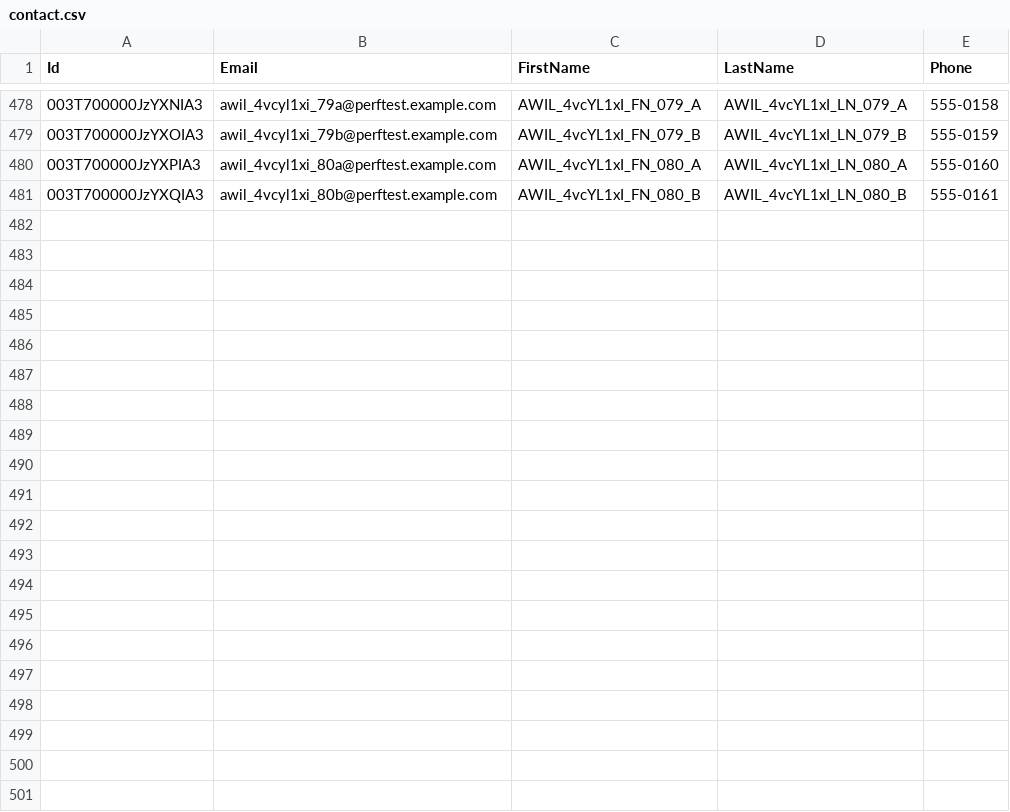
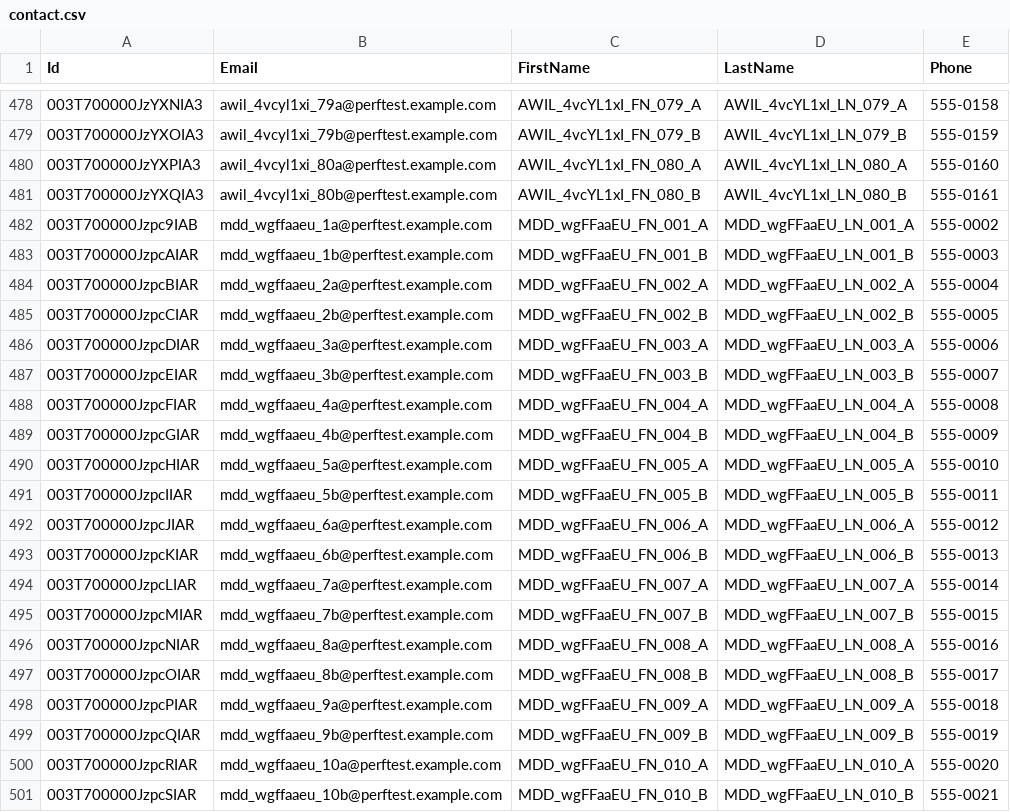
Before and after one commit to saalibilli/GHTestRepoLarge02, a CSV file: dataset/contact.csv, drawn as a sheet; only a part is shown, gaps mark what is left out.

```diff
--- a/dataset/contact.csv
+++ b/dataset/contact.csv
@@ -481 +481,21 @@ Id,Email,FirstName,LastName,Phone
 003T700000JzYXQIA3,awil_4vcyl1xi_80b@perftest.example.com,AWIL_4vcYL1xI_FN_080_B,AWIL_4vcYL1xI_LN_080_B,555-0161
+003T700000Jzpc9IAB,mdd_wgffaaeu_1a@perftest.example.com,MDD_wgFFaaEU_FN_001_A,MDD_wgFFaaEU_LN_001_A,555-0002
+003T700000JzpcAIAR,mdd_wgffaaeu_1b@perftest.example.com,MDD_wgFFaaEU_FN_001_B,MDD_wgFFaaEU_LN_001_B,555-0003
+003T700000JzpcBIAR,mdd_wgffaaeu_2a@perftest.example.com,MDD_wgFFaaEU_FN_002_A,MDD_wgFFaaEU_LN_002_A,555-0004
+003T700000JzpcCIAR,mdd_wgffaaeu_2b@perftest.example.com,MDD_wgFFaaEU_FN_002_B,MDD_wgFFaaEU_LN_002_B,555-0005
+003T700000JzpcDIAR,mdd_wgffaaeu_3a@perftest.example.com,MDD_wgFFaaEU_FN_003_A,MDD_wgFFaaEU_LN_003_A,555-0006
+003T700000JzpcEIAR,mdd_wgffaaeu_3b@perftest.example.com,MDD_wgFFaaEU_FN_003_B,MDD_wgFFaaEU_LN_003_B,555-0007
+003T700000JzpcFIAR,mdd_wgffaaeu_4a@perftest.example.com,MDD_wgFFaaEU_FN_004_A,MDD_wgFFaaEU_LN_004_A,555-0008
+003T700000JzpcGIAR,mdd_wgffaaeu_4b@perftest.example.com,MDD_wgFFaaEU_FN_004_B,MDD_wgFFaaEU_LN_004_B,555-0009
+003T700000JzpcHIAR,mdd_wgffaaeu_5a@perftest.example.com,MDD_wgFFaaEU_FN_005_A,MDD_wgFFaaEU_LN_005_A,555-0010
+003T700000JzpcIIAR,mdd_wgffaaeu_5b@perftest.example.com,MDD_wgFFaaEU_FN_005_B,MDD_wgFFaaEU_LN_005_B,555-0011
+003T700000JzpcJIAR,mdd_wgffaaeu_6a@perftest.example.com,MDD_wgFFaaEU_FN_006_A,MDD_wgFFaaEU_LN_006_A,555-0012
+003T700000JzpcKIAR,mdd_wgffaaeu_6b@perftest.example.com,MDD_wgFFaaEU_FN_006_B,MDD_wgFFaaEU_LN_006_B,555-0013
+003T700000JzpcLIAR,mdd_wgffaaeu_7a@perftest.example.com,MDD_wgFFaaEU_FN_007_A,MDD_wgFFaaEU_LN_007_A,555-0014
+003T700000JzpcMIAR,mdd_wgffaaeu_7b@perftest.example.com,MDD_wgFFaaEU_FN_007_B,MDD_wgFFaaEU_LN_007_B,555-0015
+003T700000JzpcNIAR,mdd_wgffaaeu_8a@perftest.example.com,MDD_wgFFaaEU_FN_008_A,MDD_wgFFaaEU_LN_008_A,555-0016
+003T700000JzpcOIAR,mdd_wgffaaeu_8b@perftest.example.com,MDD_wgFFaaEU_FN_008_B,MDD_wgFFaaEU_LN_008_B,555-0017
+003T700000JzpcPIAR,mdd_wgffaaeu_9a@perftest.example.com,MDD_wgFFaaEU_FN_009_A,MDD_wgFFaaEU_LN_009_A,555-0018
+003T700000JzpcQIAR,mdd_wgffaaeu_9b@perftest.example.com,MDD_wgFFaaEU_FN_009_B,MDD_wgFFaaEU_LN_009_B,555-0019
+003T700000JzpcRIAR,mdd_wgffaaeu_10a@perftest.example.com,MDD_wgFFaaEU_FN_010_A,MDD_wgFFaaEU_LN_010_A,555-0020
+003T700000JzpcSIAR,mdd_wgffaaeu_10b@perftest.example.com,MDD_wgFFaaEU_FN_010_B,MDD_wgFFaaEU_LN_010_B,555-0021
```
Also changed, not shown: dataset/account.csv, dataset/opportunity.csv, 41 other files.
